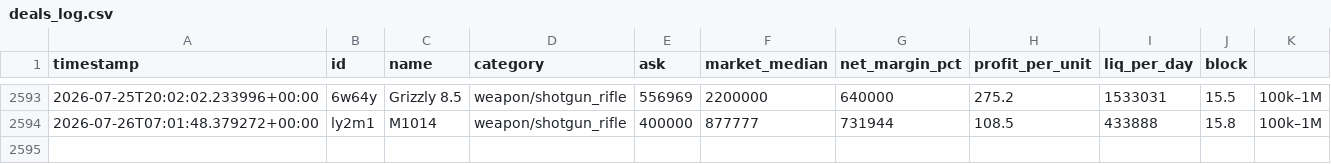
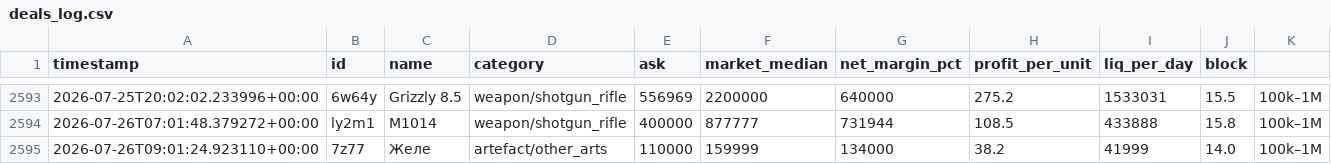
Before and after one commit to gromkyi/sz-deal-bot, a CSV file: deals_log.csv, drawn as a sheet; only a part is shown, gaps mark what is left out; the diff names each change by its address in the sheet, - before the commit and + after, or states it on an @@ line.

```diff
--- a/deals_log.csv
+++ b/deals_log.csv
+row 2595: 2026-07-26T09:01:24.923110+00:00 | 7z77 | Желе | artefact/other_arts | 110000 | 159999 | 134000 | 38.2 | 41999 | 14.0 | 100k–1M
```
Also changed, not shown: 1 other file.
